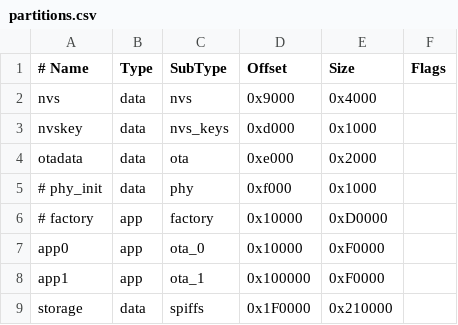
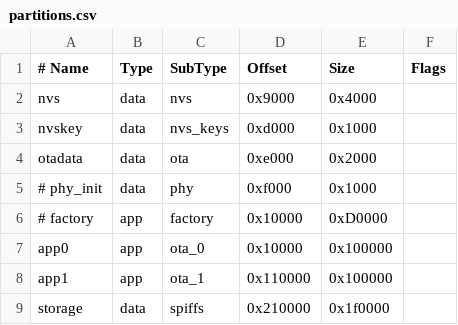
Before and after one commit to hankso/Cloud3DP, a CSV file: partitions.csv, drawn as a sheet.

Commit message:
enlarge app partition size

```diff
--- a/partitions.csv
+++ b/partitions.csv
@@ -6,4 +6,4 @@ otadata,    data,   ota,        0xe000,     0x2000,
 # factory,    app,    factory,    0x10000,    0xD0000,
-app0,       app,    ota_0,      0x10000,    0xF0000,
-app1,       app,    ota_1,      0x100000,   0xF0000,
-storage,    data,   spiffs,     0x1F0000,   0x210000,
+app0,       app,    ota_0,      0x10000,    0x100000,
+app1,       app,    ota_1,      0x110000,   0x100000,
+storage,    data,   spiffs,     0x210000,   0x1f0000,
```
